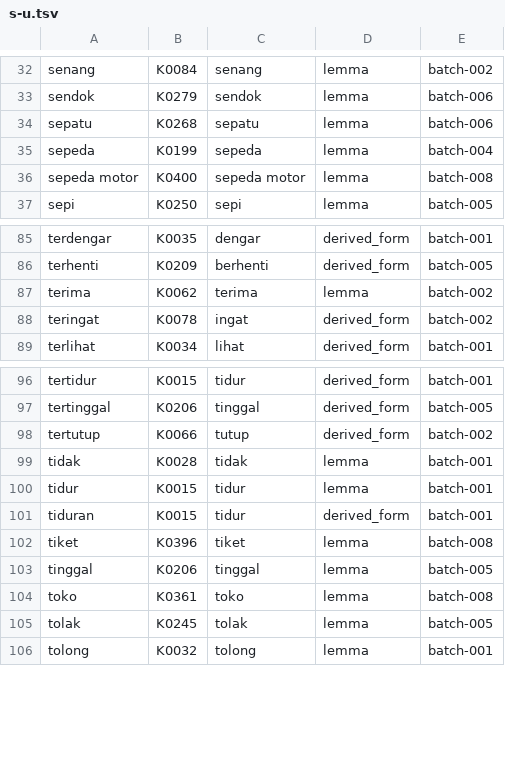
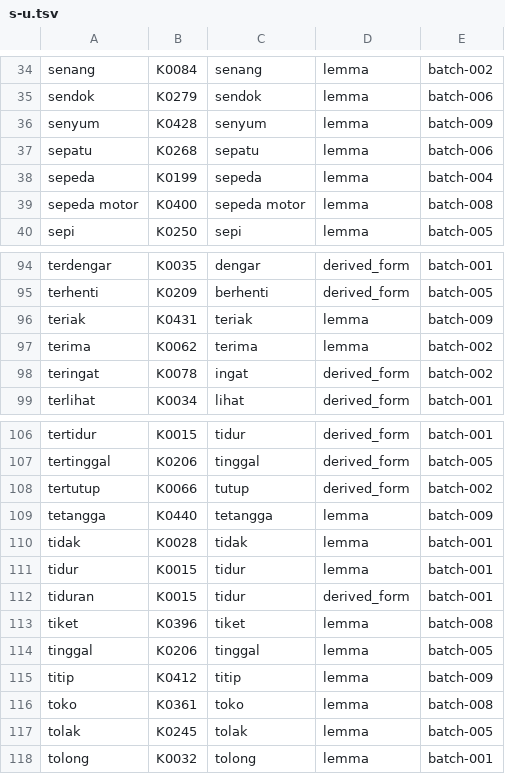
Before and after one commit to semoliginon-ops/Lexara-Chatbot, a TSV file: data/kamus/index/s-u.tsv, drawn as a sheet; only a part is shown, gaps mark what is left out; the diff covers the shown part only; the diff names each change by its address in the sheet, - before the commit and + after, or states it on an @@ line.

Commit message:
Update token index for batch 009

```diff
--- a/data/kamus/index/s-u.tsv
+++ b/data/kamus/index/s-u.tsv
+row 36: senyum | K0428 | senyum | lemma | batch-009
+row 96: teriak | K0431 | teriak | lemma | batch-009
+row 109: tetangga | K0440 | tetangga | lemma | batch-009
+row 115: titip | K0412 | titip | lemma | batch-009
```
Also changed, not shown: 8 added rows elsewhere in this file.
